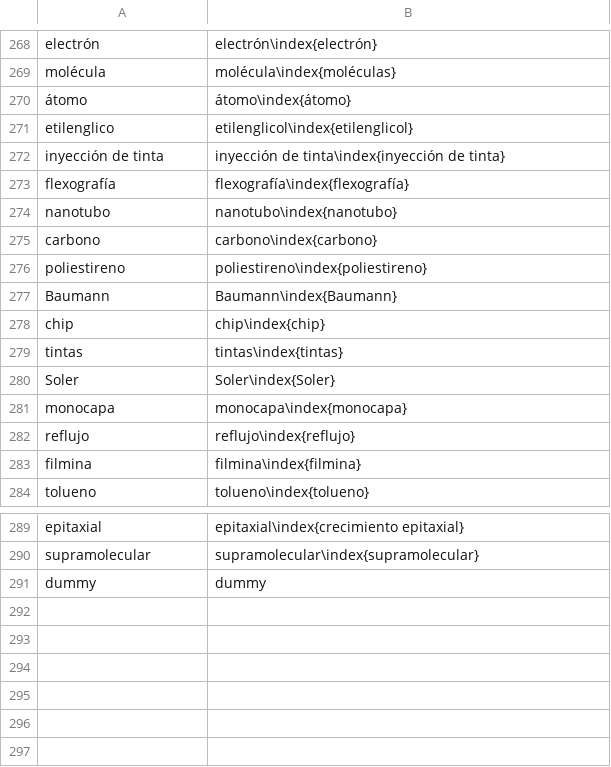
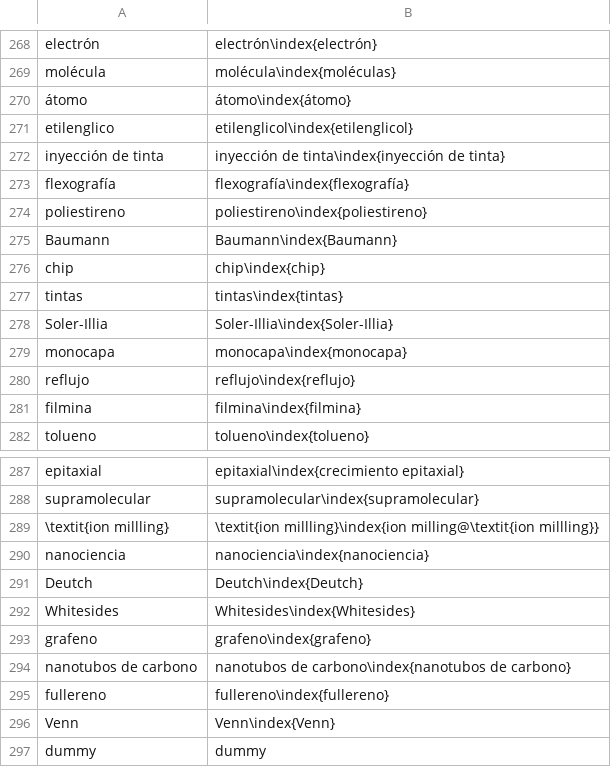
Before and after one commit to floresfabiana/DrGG, a CSV file: Indice/Indice.csv, drawn as a sheet; only a part is shown, gaps mark what is left out; removed rows and columns are numbered as before the commit, all else as after; the diff names each change by its address in the sheet, - before the commit and + after, or states it on an @@ line.

```diff
--- a/Indice/Indice.csv
+++ b/Indice/Indice.csv
-row 274: nanotubo | nanotubo\index{nanotubo}
-row 275: carbono | carbono\index{carbono}
-row 280: Soler | Soler\index{Soler}
+row 278: Soler-Illia | Soler-Illia\index{Soler-Illia}
+row 289: \textit{ion millling} | \textit{ion millling}\index{ion milling@\textit{ion millling}}
+row 290: nanociencia | nanociencia\index{nanociencia}
+row 291: Deutch | Deutch\index{Deutch}
+row 292: Whitesides | Whitesides\index{Whitesides}
+row 293: grafeno | grafeno\index{grafeno}
+row 294: nanotubos de carbono | nanotubos de carbono\index{nanotubos de carbono}
+row 295: fullereno | fullereno\index{fullereno}
+row 296: Venn | Venn\index{Venn}
```
Also changed, not shown: Gnuplot/introduccion/Scopus-Nanociencia-Paises.csv, Gnuplot/introduccion/Scopus-Nanotech-Paises.csv, 17 other files.
